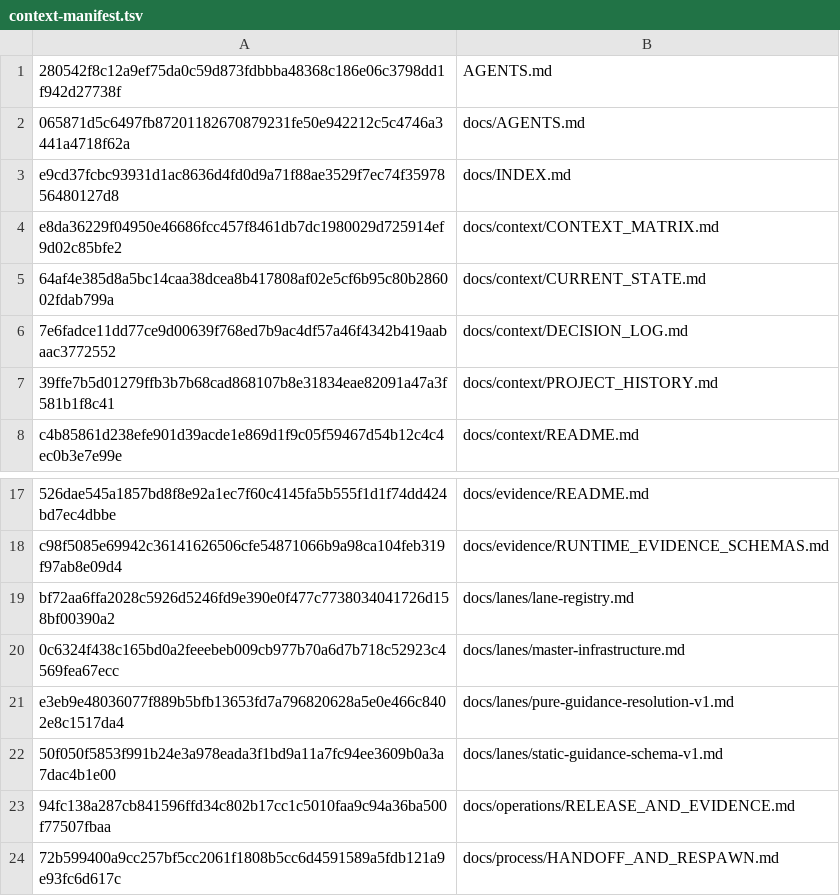
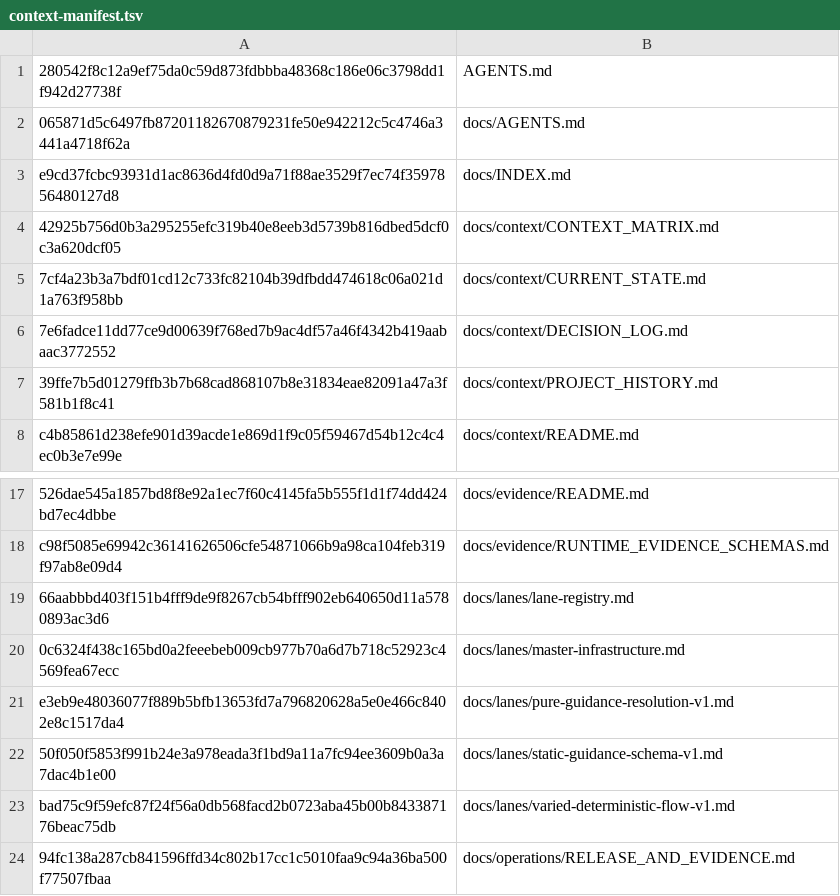
Before and after one commit to WigglyDon/rust-reps, a TSV file: ops/fleet/context-manifest.tsv, drawn as a sheet; only a part is shown, gaps mark what is left out; the shorter side is filled out with more unchanged rows; the diff names each change by its address in the sheet, - before the commit and + after, or states it on an @@ line.

Commit message:
ops: register varied deterministic practice lane

```diff
--- a/ops/fleet/context-manifest.tsv
+++ b/ops/fleet/context-manifest.tsv
-A4: e8da36229f04950e46686fcc457f8461db7dc1980029d725914ef9d02c85bfe2
+A4: 42925b756d0b3a295255efc319b40e8eeb3d5739b816dbed5dcf0c3a620dcf05
-A5: 64af4e385d8a5bc14caa38dcea8b417808af02e5cf6b95c80b286002fdab799a
+A5: 7cf4a23b3a7bdf01cd12c733fc82104b39dfbdd474618c06a021d1a763f958bb
-A19: bf72aa6ffa2028c5926d5246fd9e390e0f477c7738034041726d158bf00390a2
+A19: 66aabbbd403f151b4fff9de9f8267cb54bfff902eb640650d11a5780893ac3d6
+row 23: bad75c9f59efc87f24f56a0db568facd2b0723aba45b00b843387176beac75db | docs/lanes/varied-deterministic-flow-v1.md
```
Also changed, not shown: 5 other files.
